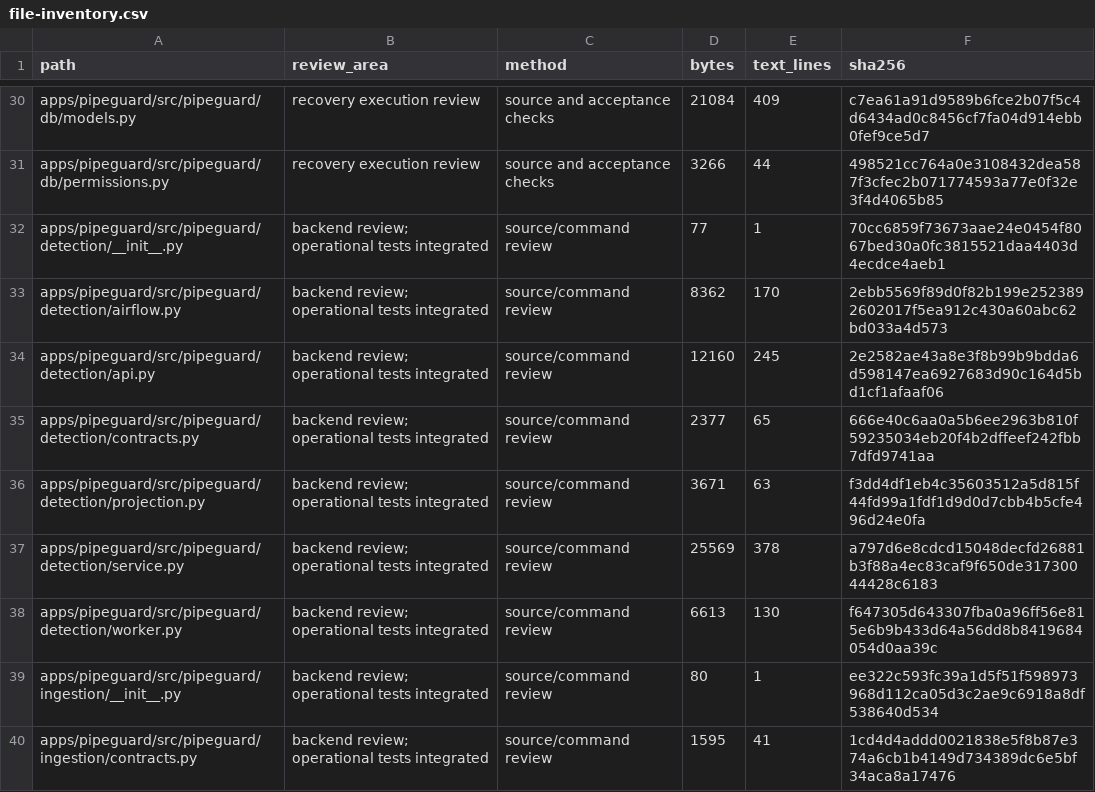
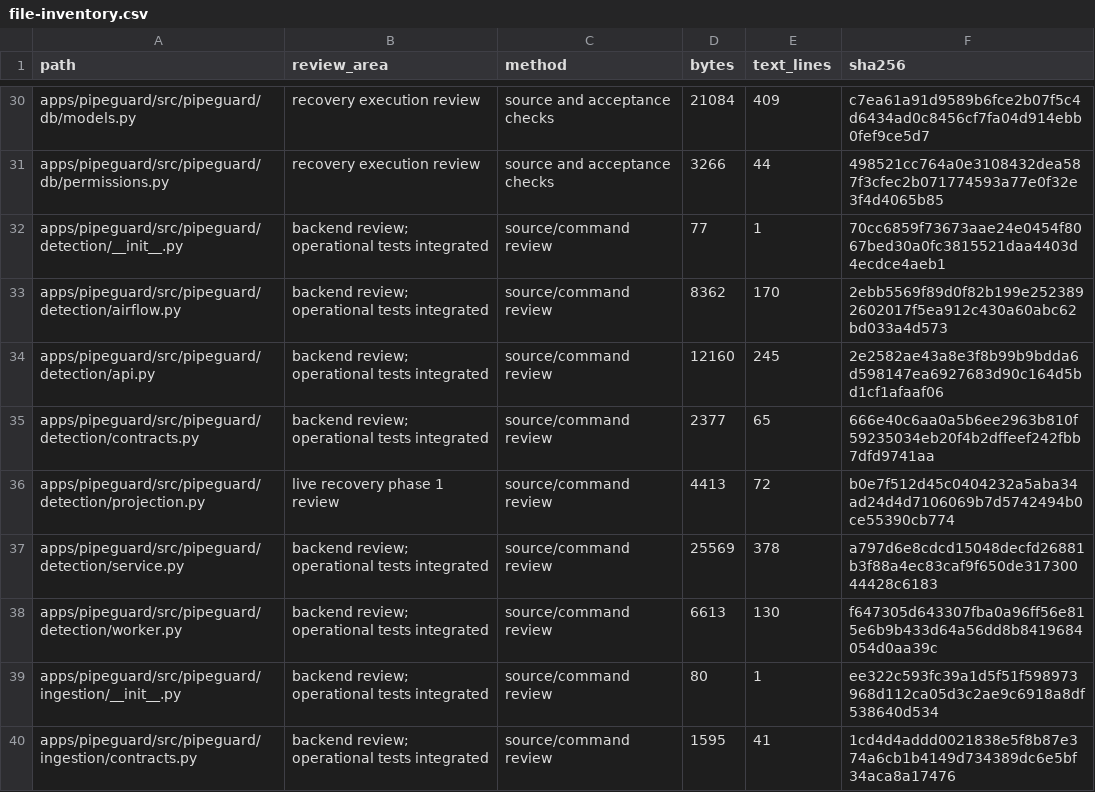
Before and after one commit to RJ1899157/PipeGuard, a CSV file: docs/audit/file-inventory.csv, drawn as a sheet; only a part is shown, gaps mark what is left out; the diff covers the shown part only.

Commit message:
Verify live terminal failure and preserve producer start during source handoff

```diff
--- a/docs/audit/file-inventory.csv
+++ b/docs/audit/file-inventory.csv
@@ -35,3 +35,3 @@ apps/pipeguard/src/pipeguard/detection/api.py,backend review; operational tests
 apps/pipeguard/src/pipeguard/detection/contracts.py,backend review; operational tests integrated,source/command review,2377,65,666e40c6aa0a5b6ee2963b810f59235034eb20f4b2dffeef242fbb7dfd9741aa
-apps/pipeguard/src/pipeguard/detection/projection.py,backend review; operational tests integrated,source/command review,3671,63,f3dd4df1eb4c35603512a5d815f44fd99a1fdf1d9d0d7cbb4b5cfe496d24e0fa
+apps/pipeguard/src/pipeguard/detection/projection.py,live recovery phase 1 review,source/command review,4413,72,b0e7f512d45c0404232a5aba34ad24d4d7106069b7d5742494b0ce55390cb774
 apps/pipeguard/src/pipeguard/detection/service.py,backend review; operational tests integrated,source/command review,25569,378,a797d6e8cdcd15048decfd26881b3f88a4ec83caf9f650de31730044428c6183
```
Also changed, not shown: 2 added rows and 23 edited cells elsewhere in this file, 10 other files.
